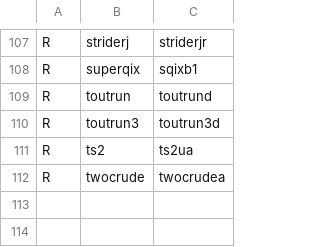
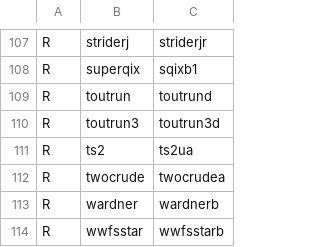
Before and after one commit to franklesniak/ROMSorter, a CSV file: MAME_2003_Plus_RenameSet_Prerequisites.csv, drawn as a sheet; only a part is shown, gaps mark what is left out; the diff names each change by its address in the sheet, - before the commit and + after, or states it on an @@ line.

Commit message:
Fix U-Z alignment based on CRCs

```diff
--- a/MAME_2003_Plus_RenameSet_Prerequisites.csv
+++ b/MAME_2003_Plus_RenameSet_Prerequisites.csv
+row 113: R | wardner | wardnerb
+row 114: R | wwfsstar | wwfsstarb
```
